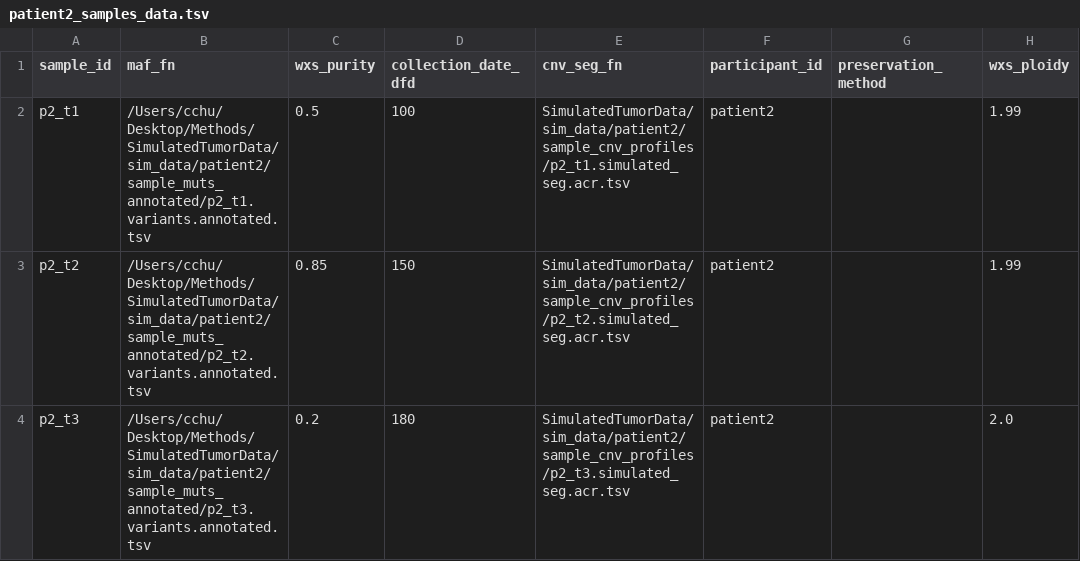
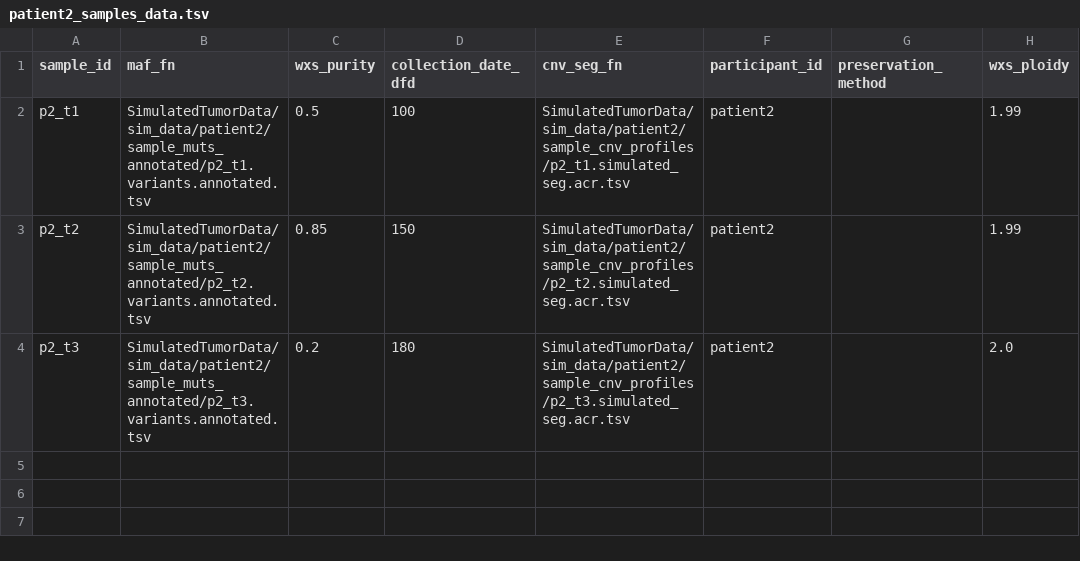
Before and after one commit to getzlab/SimulatedTumorData, a TSV file: sim_data/patient2/cancer_patient_reviewer_data/patient2_samples_data.tsv, drawn as a sheet; only a part is shown; the diff names each change by its address in the sheet, - before the commit and + after, or states it on an @@ line.

```diff
--- a/sim_data/patient2/cancer_patient_reviewer_data/patient2_samples_data.tsv
+++ b/sim_data/patient2/cancer_patient_reviewer_data/patient2_samples_data.tsv
-B2 (maf_fn): /Users/cchu/Desktop/Methods/SimulatedTumorData/sim_data/patient2/sample_muts_annotated/p2_t1.variants.annotated.tsv
+B2 (maf_fn): SimulatedTumorData/sim_data/patient2/sample_muts_annotated/p2_t1.variants.annotated.tsv
-B3 (maf_fn): /Users/cchu/Desktop/Methods/SimulatedTumorData/sim_data/patient2/sample_muts_annotated/p2_t2.variants.annotated.tsv
+B3 (maf_fn): SimulatedTumorData/sim_data/patient2/sample_muts_annotated/p2_t2.variants.annotated.tsv
-B4 (maf_fn): /Users/cchu/Desktop/Methods/SimulatedTumorData/sim_data/patient2/sample_muts_annotated/p2_t3.variants.annotated.tsv
+B4 (maf_fn): SimulatedTumorData/sim_data/patient2/sample_muts_annotated/p2_t3.variants.annotated.tsv
```
Also changed, not shown: sim_data/patient1/cancer_patient_reviewer_data/patient1_samples_data.tsv, 3 other files.
